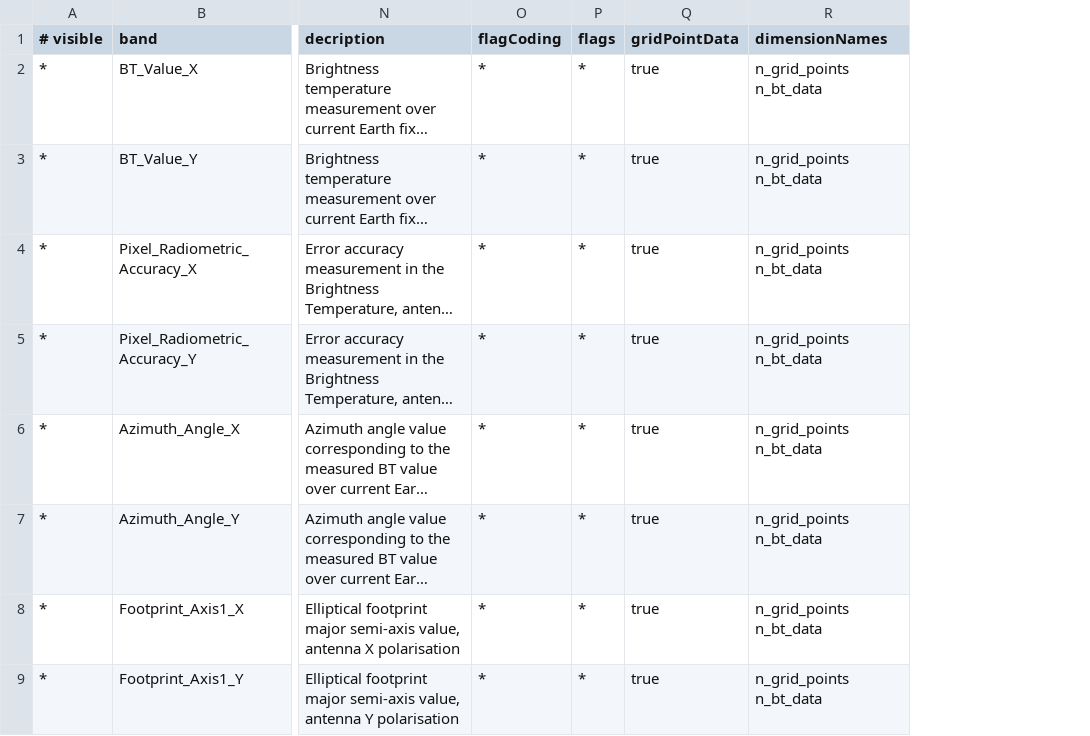
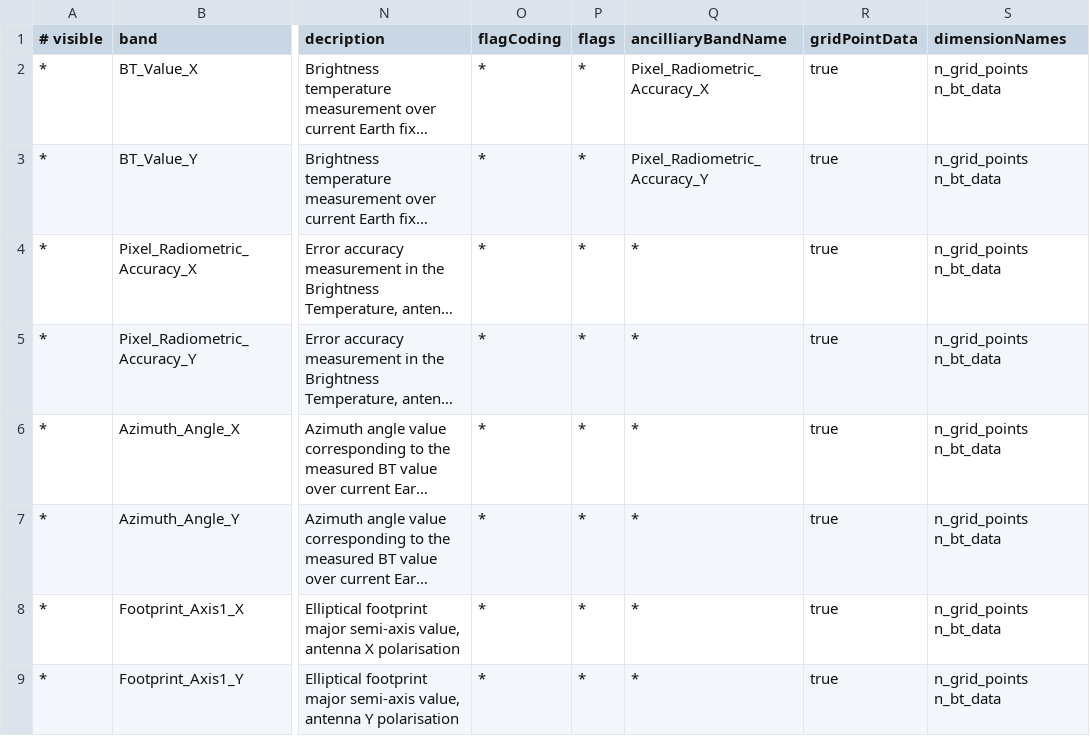
Before and after one commit to bcdev/smos-box, a CSV file: smos-reader/src/main/resources/org/esa/beam/dataio/smos/dddb/bands/MIR_/BWLD1C/DBL_SM_XXXX_MIR_BWLD1C_0200.csv, drawn as a sheet; only a part is shown, gaps mark what is left out; long unchanged cells end in …; the diff names each change by its address in the sheet, - before the commit and + after, or states it on an @@ line.

Commit message:
add ancilliary band information

```diff
--- a/smos-reader/src/main/resources/org/esa/beam/dataio/smos/dddb/bands/MIR_/BWLD1C/DBL_SM_XXXX_MIR_BWLD1C_0200.csv
+++ b/smos-reader/src/main/resources/org/esa/beam/dataio/smos/dddb/bands/MIR_/BWLD1C/DBL_SM_XXXX_MIR_BWLD1C_0200.csv
+column Q (ancilliaryBandName), rows 2-9: Pixel_Radiometric_Accuracy_X | Pixel_Radiometric_Accuracy_Y | * | * | * | * | * | *
```
Also changed, not shown: smos-reader/src/main/resources/org/esa/beam/dataio/smos/dddb/bands/AUX_/DGGTFO/DBL_SM_XXXX_AUX_DGGTFO_0400.csv, smos-reader/src/main/resources/org/esa/beam/dataio/smos/dddb/bands/BUFR/BUFR.csv, 16 other files.
